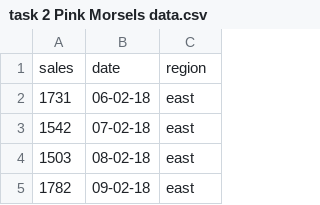
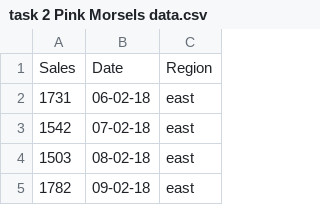
Before and after one commit to meesam31/quantium-starter-repo, a CSV file: task 2 Pink Morsels data.csv, drawn as a sheet; only a part is shown.

Commit message:
task 3 app made

```diff
--- a/task 2 Pink Morsels data.csv
+++ b/task 2 Pink Morsels data.csv
@@ -1,2 +1,2 @@
-sales,date,region
+Sales,Date,Region
 1731,06-02-18,east
```
Also changed, not shown: 1 other file.
